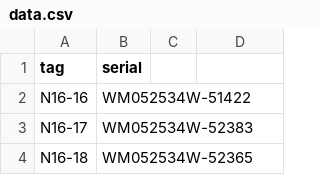
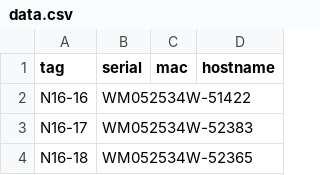
Before and after one commit to kms6402-collab/web-barcode-scanner, a CSV file: data.csv, drawn as a sheet; only a part is shown; the diff names each change by its address in the sheet, - before the commit and + after, or states it on an @@ line.

```diff
--- a/data.csv
+++ b/data.csv
-C1: (empty)
+C1: mac
-D1: (empty)
+D1: hostname
```
Also changed, not shown: 2 other files.
